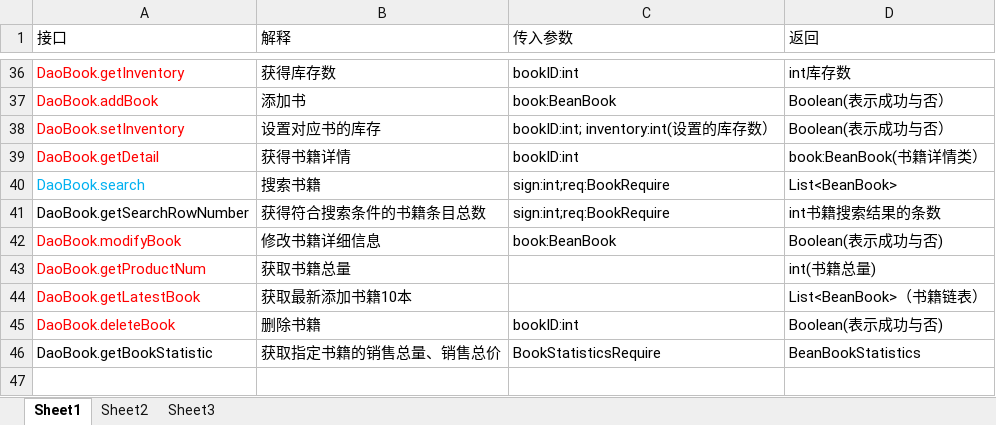
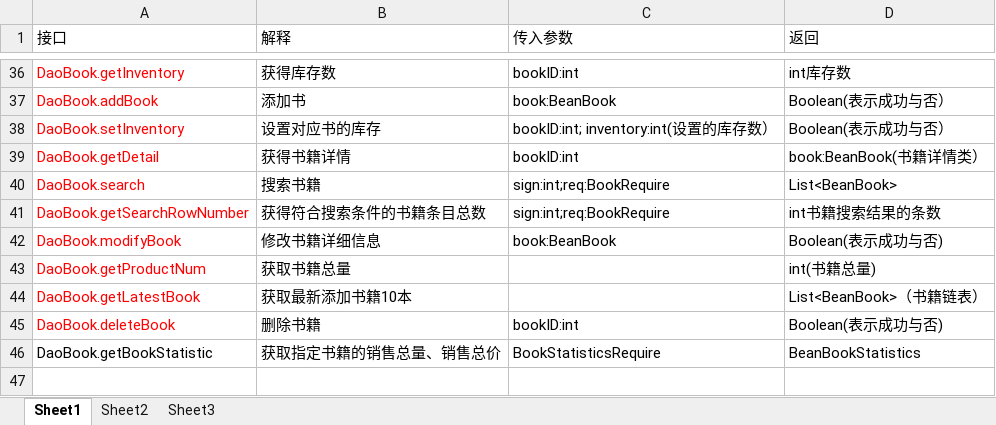
Before and after one commit to SanziShi/Symagic, an Excel workbook: doc/DBI.xlsx, sheet Sheet1, drawn as a sheet; only a part is shown, gaps mark what is left out; values as stored, in another font and other column widths than the file's, no borders; the diff names each change by its address in the sheet, - before the commit and + after, or states it on an @@ line.

```diff
--- a/doc/DBI.xlsx (sheet Sheet1)
+++ b/doc/DBI.xlsx (sheet Sheet1)
-A40 text colour: #00B0F0
+A40 text colour: #FF0000
-A41 text colour: black
+A41 text colour: #FF0000
```
Also changed, not shown: 3 other files.
